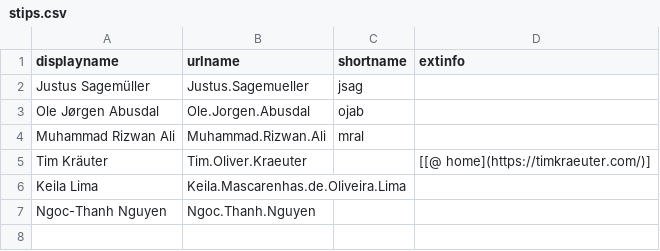
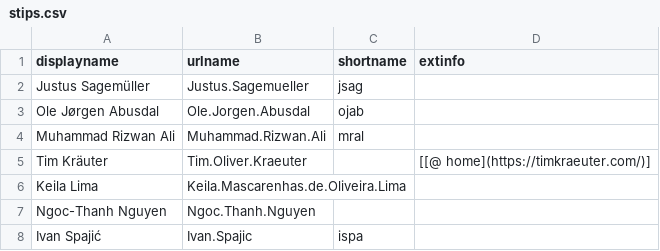
Before and after one commit to selabhvl/selabhvl.github.io, a CSV file: docs/_data/stips.csv, drawn as a sheet.

Commit message:
Added Ivan Spajić to the list of PhD students.

```diff
--- a/docs/_data/stips.csv
+++ b/docs/_data/stips.csv
@@ -7 +7,2 @@ Keila Lima,Keila.Mascarenhas.de.Oliveira.Lima,,
 Ngoc-Thanh Nguyen,Ngoc.Thanh.Nguyen,,
+Ivan Spajić,Ivan.Spajic,ispa,,
```
Also changed, not shown: 1 other file.
